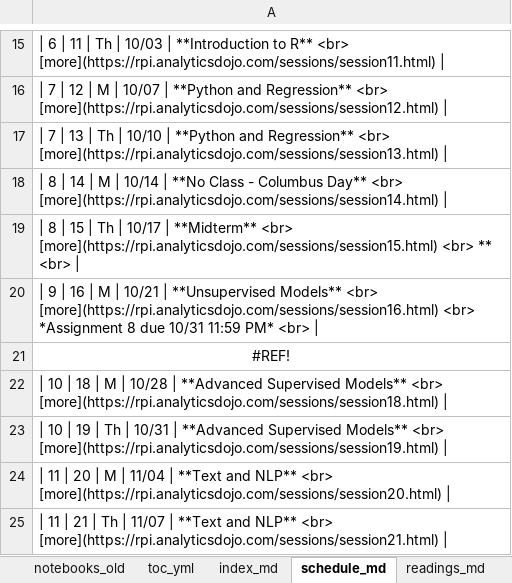
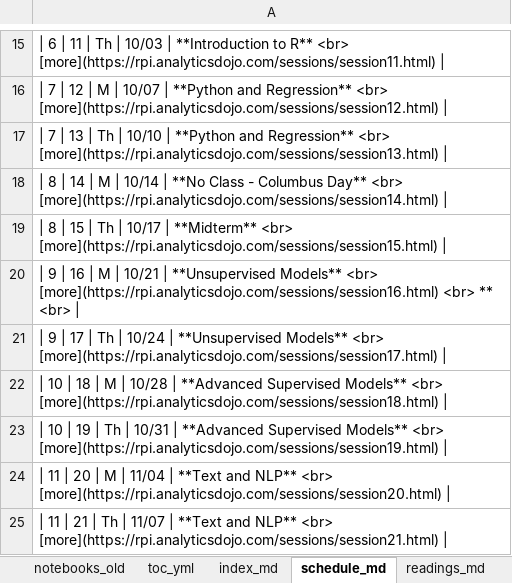
Before and after one commit to RPI-DATA/course-intro-ml-app, an Excel workbook: book.xlsx, sheet schedule_md, drawn as a sheet; only a part is shown, gaps mark what is left out; values as stored, in another font and other column widths than the file's, no borders; the diff names each change by its address in the sheet, - before the commit and + after, or states it on an @@ line.

```diff
--- a/book.xlsx (sheet schedule_md)
+++ b/book.xlsx (sheet schedule_md)
-A19: …<br> [more](https://rpi.analyticsdojo.com/sessions/session15.html) <br> ** <br> |
+A19: …<br> [more](https://rpi.analyticsdojo.com/sessions/session15.html) |
-A20: …[more](https://rpi.analyticsdojo.com/sessions/session16.html) <br> *Assignment 8 due 10/31 11:59 PM* <br> |
+A20: …[more](https://rpi.analyticsdojo.com/sessions/session16.html) <br> ** <br> |
-A21: #REF!
+A21: | 9 | 17 | Th | 10/24 | **Unsupervised Models** <br> [more](https://rpi.analyticsdojo.com/sessions/session17.html) |
-A21 alignment: center
+A21 alignment: left
```
Also changed, not shown: sheet Schedule, sheet session_md, sheet assignments_md, formulas that keep their value, 12 other files.
